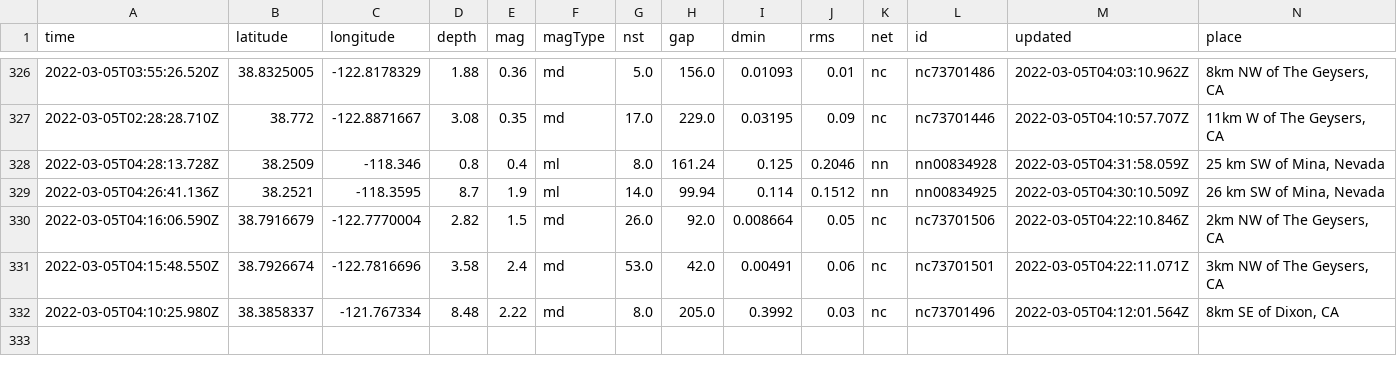
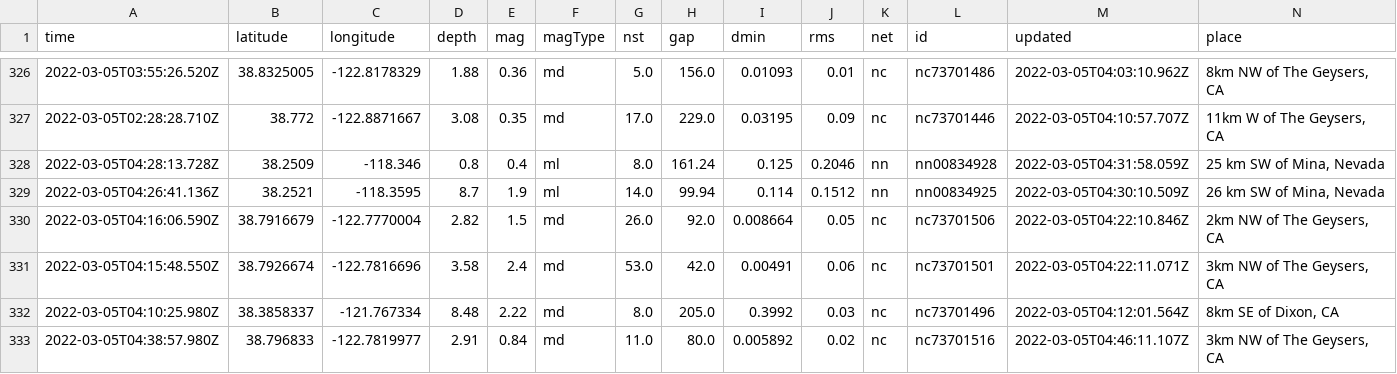
Before and after one commit to sahanasjay/nicar-22-git-actions, a CSV file: usgs_main.csv, drawn as a sheet; only a part is shown, gaps mark what is left out; rows hold the shown columns only; the diff names each change by its address in the sheet, - before the commit and + after, or states it on an @@ line.

```diff
--- a/usgs_main.csv
+++ b/usgs_main.csv
+row 333: 2022-03-05T04:38:57.980Z | 38.796833 | -122.7819977 | 2.91 | 0.84 | md | 11.0 | 80.0 | 0.005892 | 0.02 | nc | nc73701516 | 2022-03-05T04:46:11.107Z | 3km NW of The Geysers, CA
```
Also changed, not shown: usgs_current.csv.
